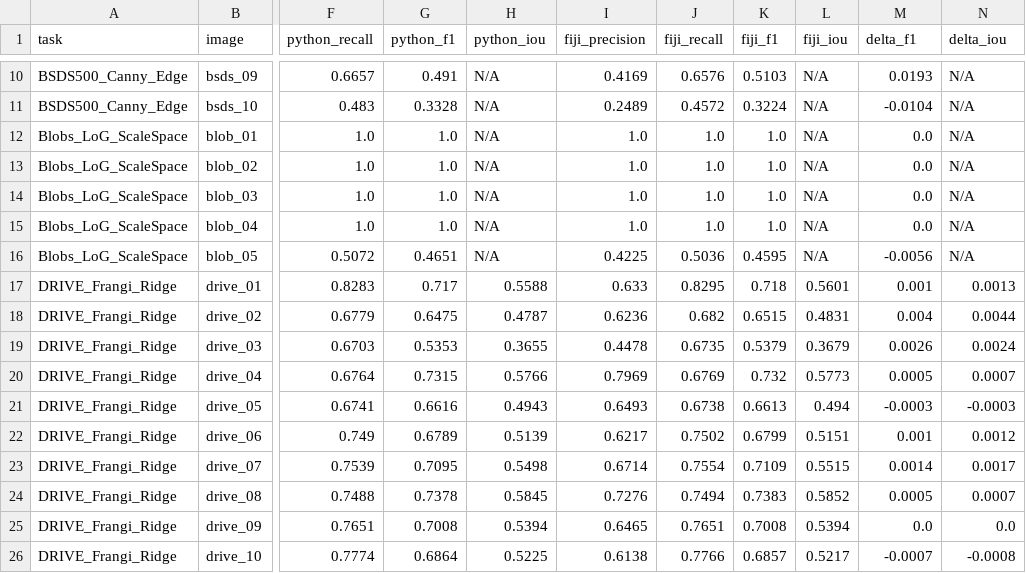
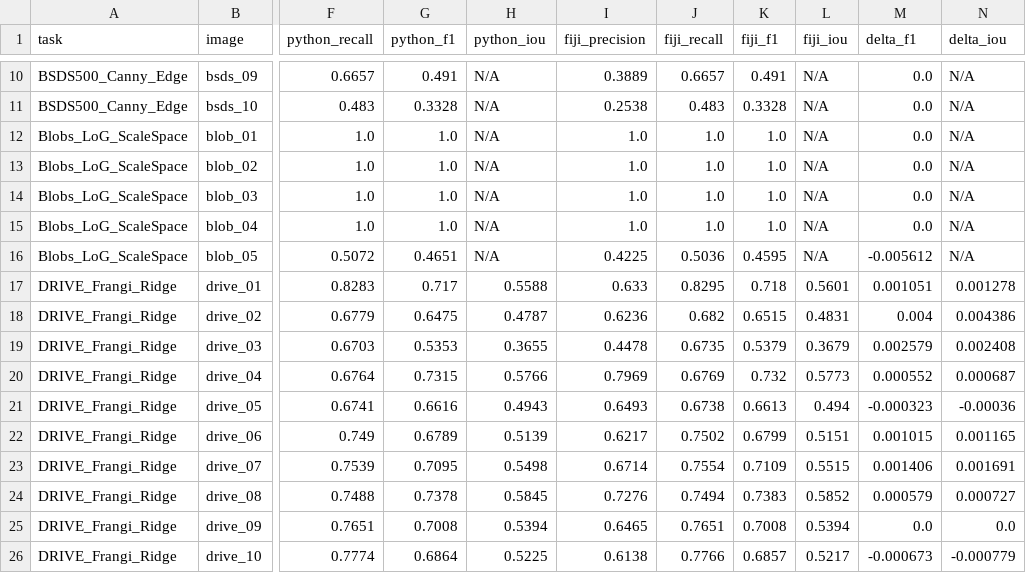
Before and after one commit to ndmanh1811/XLA, a CSV file: outputs/metrics/tier2_comparison.csv, drawn as a sheet; only a part is shown, gaps mark what is left out; the diff covers the shown part only; the diff names each change by its address in the sheet, - before the commit and + after, or states it on an @@ line.

Commit message:
fix(eval): fair Fiji BSDS branch and full-output validation
- benchmark_tier2: add --bsds-fiji-mode {canny,edge}; canny (default) uses Fiji lx/ly x sigma + detect_canny for a fair comparison, while edge stays a separate FeatureJ Edges reference. Auto-write the 10-row tier2_bsds_edge_reference.csv and print aggregate deltas at 6 decimals.

- Regenerate tier2_results_fiji/both/comparison CSVs; fair BSDS delta drops from +0.0029 to +0.000009.

- Consolidate the unified macro into canonical batch_process.ijm and remove batch_all_sigmas.ijm; document 435 = 423 macro-scope + 12 legacy edge TIFFs.

- Add src/eval/validate_fiji_outputs.py: expected-set 423+12, manifest/runtime coverage, float32/dims/finite checks; PASS 435/435.

- verify_tier1: verify the 220-file fiji_java SHA256 manifest before comparison.

- Sync README, HUONG_DAN and nhanxet7/11 with current numbers, macro name and relative links.

```diff
--- a/outputs/metrics/tier2_comparison.csv
+++ b/outputs/metrics/tier2_comparison.csv
-I10 (fiji_precision): 0.4169
+I10 (fiji_precision): 0.3889
-J10 (fiji_recall): 0.6576
+J10 (fiji_recall): 0.6657
-K10 (fiji_f1): 0.5103
+K10 (fiji_f1): 0.491
-M10 (delta_f1): 0.0193
+M10 (delta_f1): 0.0
-I11 (fiji_precision): 0.2489
+I11 (fiji_precision): 0.2538
-J11 (fiji_recall): 0.4572
+J11 (fiji_recall): 0.483
-K11 (fiji_f1): 0.3224
+K11 (fiji_f1): 0.3328
-M11 (delta_f1): -0.0104
+M11 (delta_f1): 0.0
-M16 (delta_f1): -0.0056
+M16 (delta_f1): -0.005612
-M17 (delta_f1): 0.001
+M17 (delta_f1): 0.001051
-N17 (delta_iou): 0.0013
+N17 (delta_iou): 0.001278
-N18 (delta_iou): 0.0044
+N18 (delta_iou): 0.004386
-M19 (delta_f1): 0.0026
+M19 (delta_f1): 0.002579
-N19 (delta_iou): 0.0024
+N19 (delta_iou): 0.002408
-M20 (delta_f1): 0.0005
+M20 (delta_f1): 0.000552
-N20 (delta_iou): 0.0007
+N20 (delta_iou): 0.000687
-M21 (delta_f1): -0.0003
+M21 (delta_f1): -0.000323
-N21 (delta_iou): -0.0003
+N21 (delta_iou): -0.00036
-M22 (delta_f1): 0.001
+M22 (delta_f1): 0.001015
-N22 (delta_iou): 0.0012
+N22 (delta_iou): 0.001165
-M23 (delta_f1): 0.0014
+M23 (delta_f1): 0.001406
-N23 (delta_iou): 0.0017
+N23 (delta_iou): 0.001691
-M24 (delta_f1): 0.0005
+M24 (delta_f1): 0.000579
-N24 (delta_iou): 0.0007
+N24 (delta_iou): 0.000727
-M26 (delta_f1): -0.0007
+M26 (delta_f1): -0.000673
-N26 (delta_iou): -0.0008
+N26 (delta_iou): -0.000779
```
Also changed, not shown: 32 edited cells elsewhere in this file, outputs/metrics/tier2_results_both.csv, outputs/metrics/tier2_results_fiji.csv, 10 other files.
